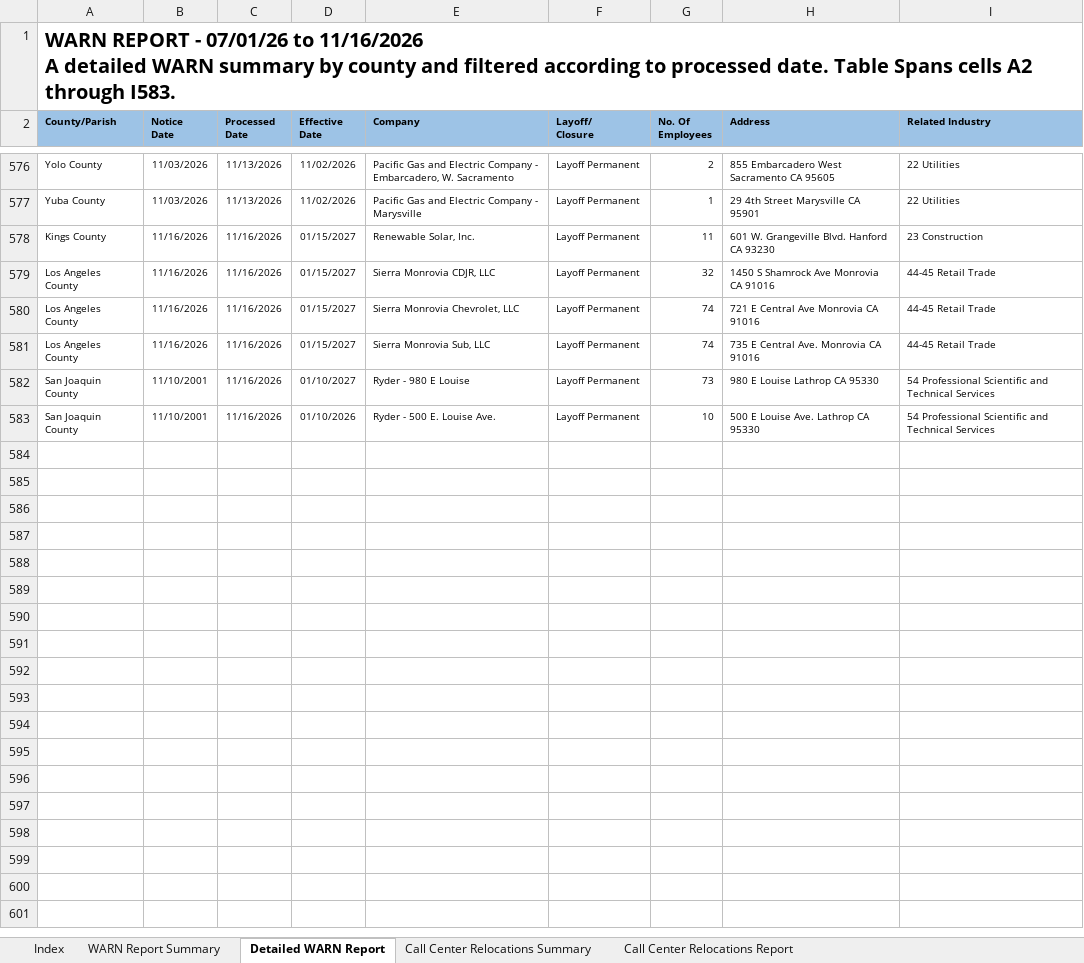
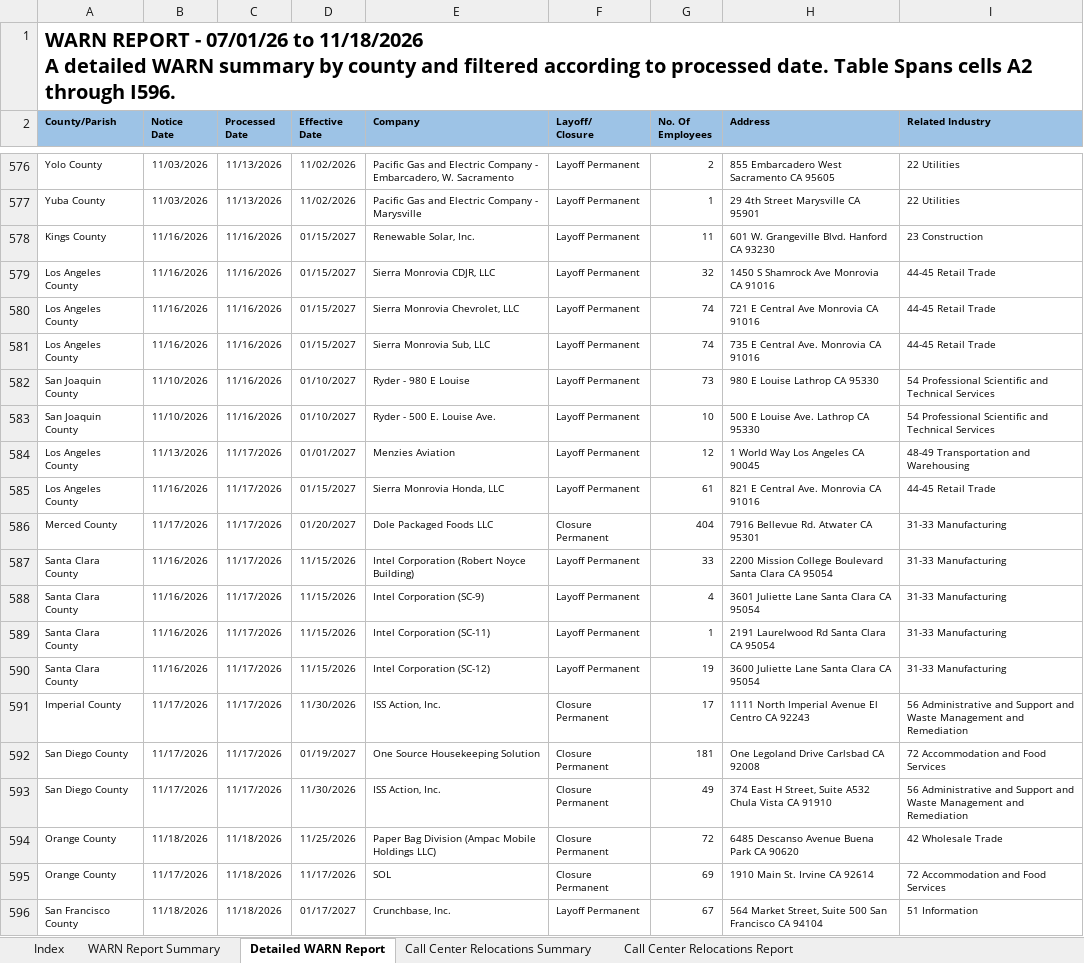
Before and after one commit to KristiJChoi/warnalerts, an Excel workbook: data/warn_report.xlsx, sheet Detailed WARN Report, drawn as a sheet; only a part is shown, gaps mark what is left out; values as stored, in another font and other column widths than the file's, no borders; table styles not drawn; ↵ is a line break in a cell; the diff names each change by its address in the sheet, - before the commit and + after, or states it on an @@ line.

Commit message:
chore: update WARN cache and subscriber data

```diff
--- a/data/warn_report.xlsx (sheet Detailed WARN Report)
+++ b/data/warn_report.xlsx (sheet Detailed WARN Report)
-A1 (County/Parish): …07/01/26 to 11/16/2026 ↵ A detailed WARN summary by county and filtered according to processed date. Table Spans cells A2 through I583.
+A1 (County/Parish): …07/01/26 to 11/18/2026 ↵ A detailed WARN summary by county and filtered according to processed date. Table Spans cells A2 through I596.
-B582:B583 (Notice Date): 11/10/2001
+B582:B583 (Notice Date): 11/10/2026
-D583 (Effective Date): 01/10/2026
+D583 (Effective Date): 01/10/2027
+row 584: Los Angeles County | 11/13/2026 | 11/17/2026 | 01/01/2027 | Menzies Aviation | Layoff Permanent | 12 | 1 World Way Los Angeles CA 90045 | 48-49 Transportation and Warehousing
+row 585: Los Angeles County | 11/16/2026 | 11/17/2026 | 01/15/2027 | Sierra Monrovia Honda, LLC | Layoff Permanent | 61 | 821 E Central Ave. Monrovia CA 91016 | 44-45 Retail Trade
+row 586: Merced County | 11/17/2026 | 11/17/2026 | 01/20/2027 | Dole Packaged Foods LLC | Closure Permanent | 404 | 7916 Bellevue Rd. Atwater CA 95301 | 31-33 Manufacturing
+row 587: Santa Clara County | 11/16/2026 | 11/17/2026 | 11/15/2026 | Intel Corporation (Robert Noyce Building) | Layoff Permanent | 33 | 2200 Mission College Boulevard Santa Clara CA 95054 | 31-33 Manufacturing
+row 588: Santa Clara County | 11/16/2026 | 11/17/2026 | 11/15/2026 | Intel Corporation (SC-9) | Layoff Permanent | 4 | 3601 Juliette Lane Santa Clara CA 95054 | 31-33 Manufacturing
+row 589: Santa Clara County | 11/16/2026 | 11/17/2026 | 11/15/2026 | Intel Corporation (SC-11) | Layoff Permanent | 1 | 2191 Laurelwood Rd Santa Clara CA 95054 | 31-33 Manufacturing
+row 590: Santa Clara County | 11/16/2026 | 11/17/2026 | 11/15/2026 | Intel Corporation (SC-12) | Layoff Permanent | 19 | 3600 Juliette Lane Santa Clara CA 95054 | 31-33 Manufacturing
+row 591: Imperial County | 11/17/2026 | 11/17/2026 | 11/30/2026 | ISS Action, Inc. | Closure Permanent | 17 | 1111 North Imperial Avenue El Centro CA 92243 | 56 Administrative and Support and Waste Management and Remediation
+row 592: San Diego County | 11/17/2026 | 11/17/2026 | 01/19/2027 | One Source Housekeeping Solution | Closure Permanent | 181 | One Legoland Drive Carlsbad CA 92008 | 72 Accommodation and Food Services
+row 593: San Diego County | 11/17/2026 | 11/17/2026 | 11/30/2026 | ISS Action, Inc. | Closure Permanent | 49 | 374 East H Street, Suite A532 Chula Vista CA 91910 | 56 Administrative and Support and Waste Management and Remediation
+row 594: Orange County | 11/18/2026 | 11/18/2026 | 11/25/2026 | Paper Bag Division (Ampac Mobile Holdings LLC) | Closure Permanent | 72 | 6485 Descanso Avenue Buena Park CA 90620 | 42 Wholesale Trade
+row 595: Orange County | 11/17/2026 | 11/18/2026 | 11/17/2026 | SOL | Closure Permanent | 69 | 1910 Main St. Irvine CA 92614 | 72 Accommodation and Food Services
+row 596: San Francisco County | 11/18/2026 | 11/18/2026 | 01/17/2027 | Crunchbase, Inc. | Layoff Permanent | 67 | 564 Market Street, Suite 500 San Francisco CA 94104 | 51 Information
```
Also changed, not shown: sheet WARN Report Summary, sheet Call Center Relocations Report.
